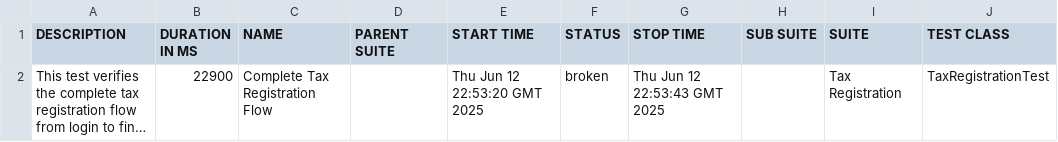
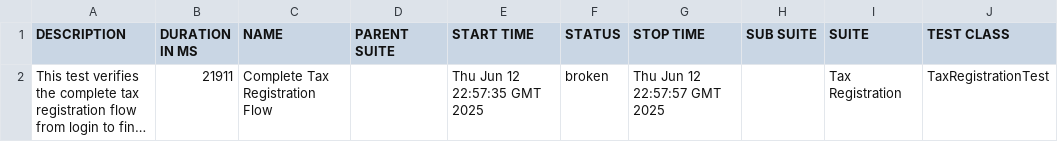
Before and after one commit to gyapeee/homework-2, a CSV file: allure/data/suites.csv, drawn as a sheet; only a part is shown; long unchanged cells end in …; the diff names each change by its address in the sheet, - before the commit and + after, or states it on an @@ line.

```diff
--- a/allure/data/suites.csv
+++ b/allure/data/suites.csv
-B2 (DURATION IN MS): 22900
+B2 (DURATION IN MS): 21911
-E2 (START TIME): Thu Jun 12 22:53:20 GMT 2025
+E2 (START TIME): Thu Jun 12 22:57:35 GMT 2025
-G2 (STOP TIME): Thu Jun 12 22:53:43 GMT 2025
+G2 (STOP TIME): Thu Jun 12 22:57:57 GMT 2025
```
Also changed, not shown: 26 other files.
